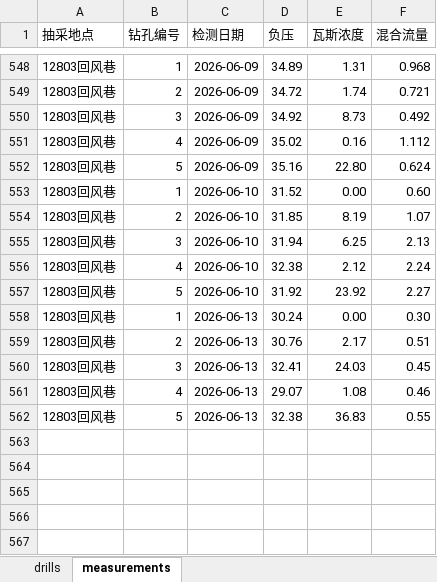
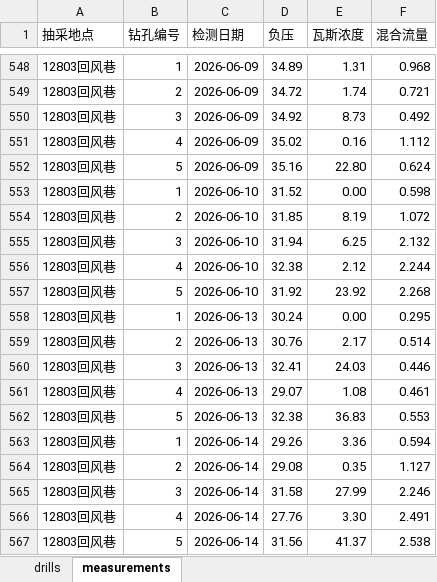
Before and after one commit to w23th/coal-mine-dashboard, an Excel workbook: data.xlsx, sheet measurements, drawn as a sheet; only a part is shown, gaps mark what is left out; values as stored, in another font and other column widths than the file's, no borders; the diff names each change by its address in the sheet, - before the commit and + after, or states it on an @@ line.

Commit message:
Add files via upload

```diff
--- a/data.xlsx (sheet measurements)
+++ b/data.xlsx (sheet measurements)
-F553 (混合流量): 0.60
+F553 (混合流量): 0.598
-F554 (混合流量): 1.07
+F554 (混合流量): 1.072
-F555 (混合流量): 2.13
+F555 (混合流量): 2.132
-F556 (混合流量): 2.24
+F556 (混合流量): 2.244
-F557 (混合流量): 2.27
+F557 (混合流量): 2.268
-F558 (混合流量): 0.30
+F558 (混合流量): 0.295
-F559 (混合流量): 0.51
+F559 (混合流量): 0.514
-F560 (混合流量): 0.45
+F560 (混合流量): 0.446
-F561 (混合流量): 0.46
+F561 (混合流量): 0.461
-F562 (混合流量): 0.55
+F562 (混合流量): 0.553
+row 563: 12803回风巷 | 1 | 2026-06-14 | 29.26 | 3.36 | 0.594
+row 564: 12803回风巷 | 2 | 2026-06-14 | 29.08 | 0.35 | 1.127
+row 565: 12803回风巷 | 3 | 2026-06-14 | 31.58 | 27.99 | 2.246
+row 566: 12803回风巷 | 4 | 2026-06-14 | 27.76 | 3.30 | 2.491
+row 567: 12803回风巷 | 5 | 2026-06-14 | 31.56 | 41.37 | 2.538
```
